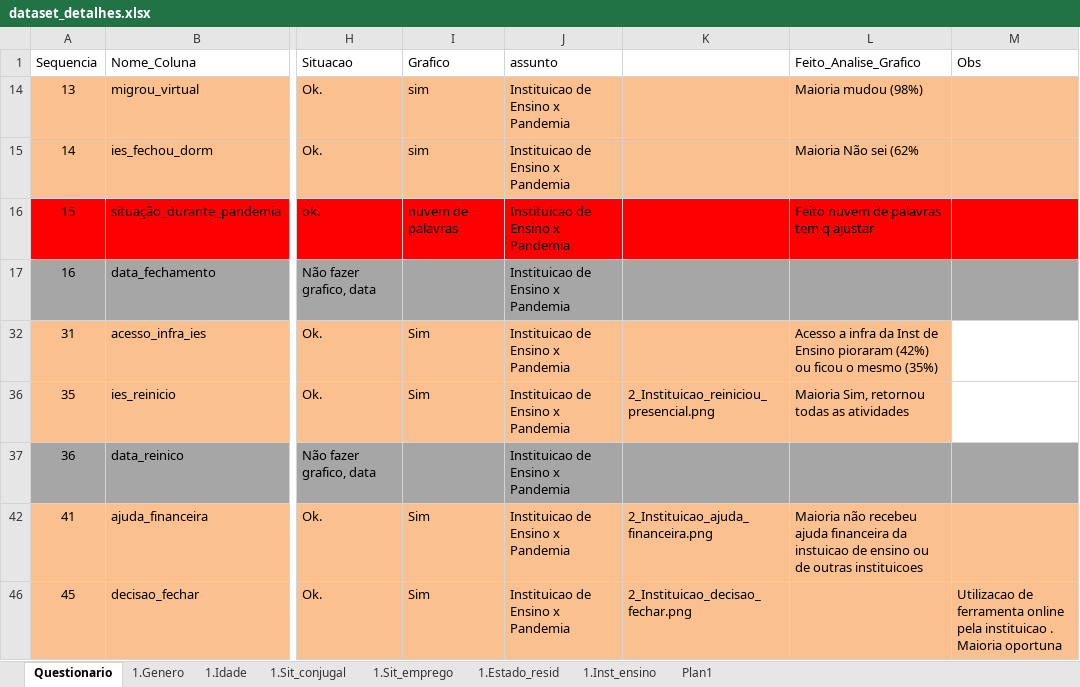
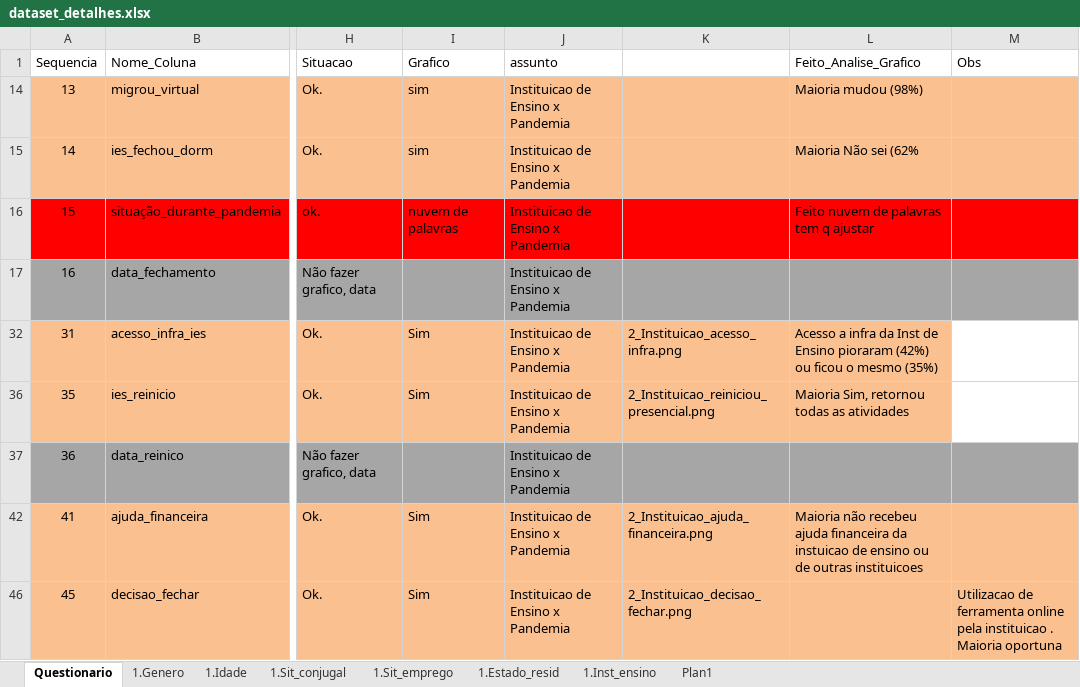
Before and after one commit to DaInLab/mit-grupo-1-2022, an Excel workbook: documentos/dataset_detalhes.xlsx, sheet Questionario, drawn as a sheet; only a part is shown, gaps mark what is left out; values as stored, in another font and other column widths than the file's, no borders; the diff names each change by its address in the sheet, - before the commit and + after, or states it on an @@ line.

Commit message:
graficos e codigo

```diff
--- a/documentos/dataset_detalhes.xlsx (sheet Questionario)
+++ b/documentos/dataset_detalhes.xlsx (sheet Questionario)
-K32: (empty)
+K32: 2_Instituicao_acesso_infra.png
```
Also changed, not shown: 2 other files.
